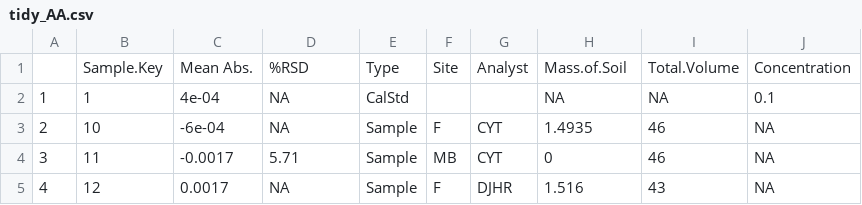
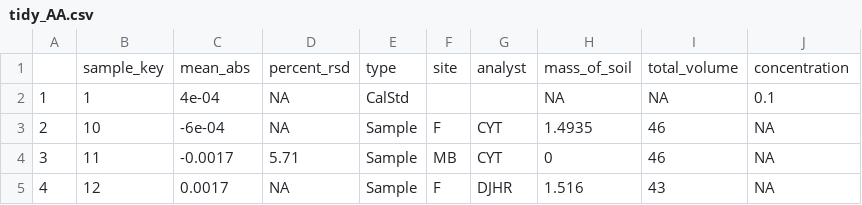
Before and after one commit to haraian/313_L4_SoilLab, a CSV file: data/tidy_AA.csv, drawn as a sheet; only a part is shown.

```diff
--- a/data/tidy_AA.csv
+++ b/data/tidy_AA.csv
@@ -1,2 +1,2 @@
-"","Sample.Key","Mean Abs.","%RSD","Type","Site","Analyst","Mass.of.Soil","Total.Volume","Concentration"
+"","sample_key","mean_abs","percent_rsd","type","site","analyst","mass_of_soil","total_volume","concentration"
 "1","1",4e-04,NA,"CalStd","","",NA,NA,0.1
```
Also changed, not shown: data/tidy_ICPMS.csv, 1 other file.
